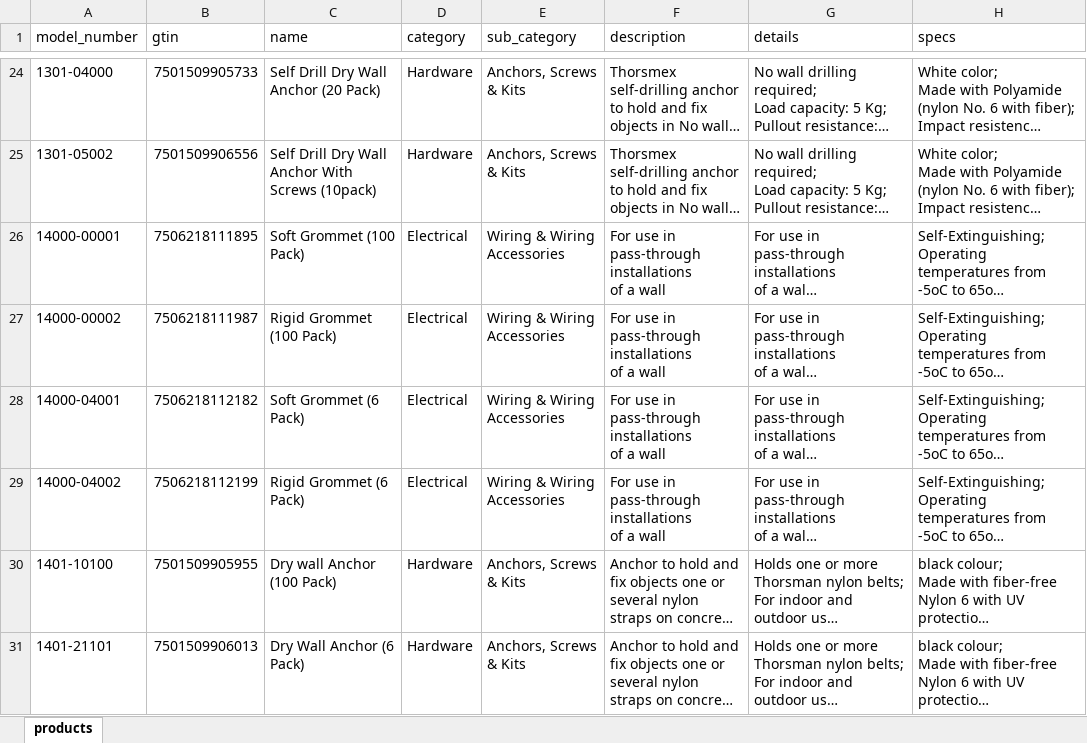
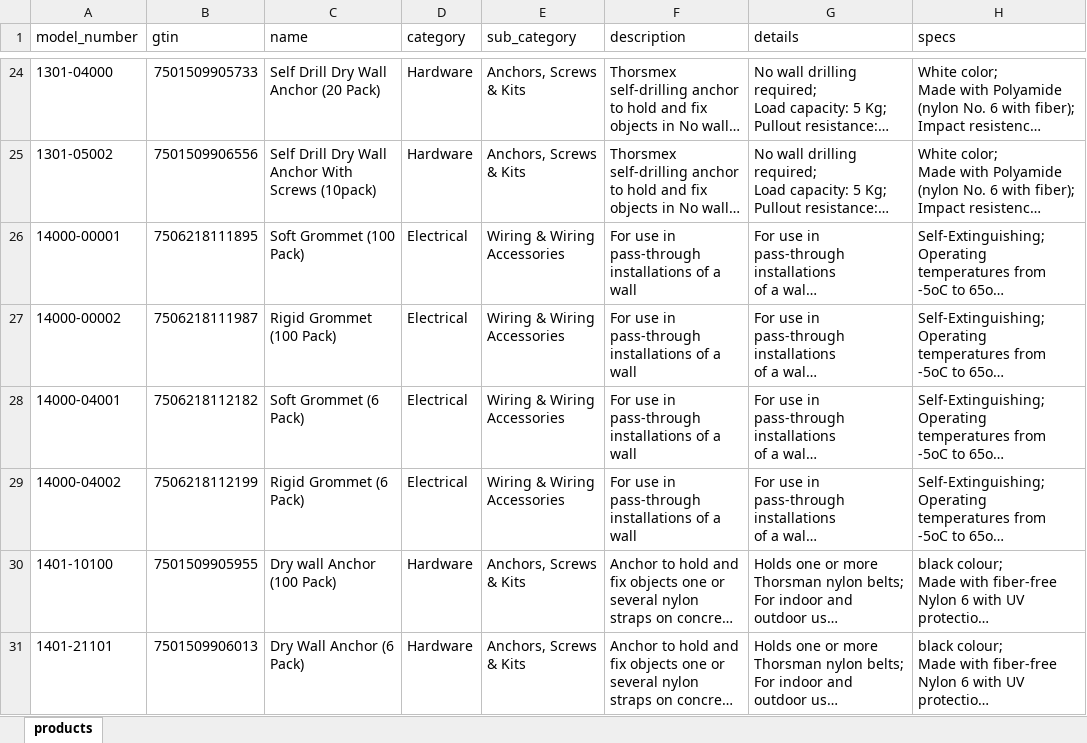
Before and after one commit to jakeearing/thorsmex_digital_catalog, an Excel workbook: models/products.xlsx, sheet products, drawn as a sheet; only a part is shown, gaps mark what is left out; long unchanged cells end in …; values as stored, in another font and other column widths than the file's, no borders; the diff names each change by its address in the sheet, - before the commit and + after, or states it on an @@ line.

Commit message:
Small fix in the master file, adjusted the Mongo model slightly
Updated the MongoDB model to replace the "_x000D_" from the excel spreadsheet formatting on any areas where it is possible for it to show up. It was added to the name and description in the model when converting from the excel spreadsheet.

```diff
--- a/models/products.xlsx (sheet products)
+++ b/models/products.xlsx (sheet products)
-F26:F29 (description): …a wall
+F26:F29 (description): …a wall
```
Also changed, not shown: 2 other files.
